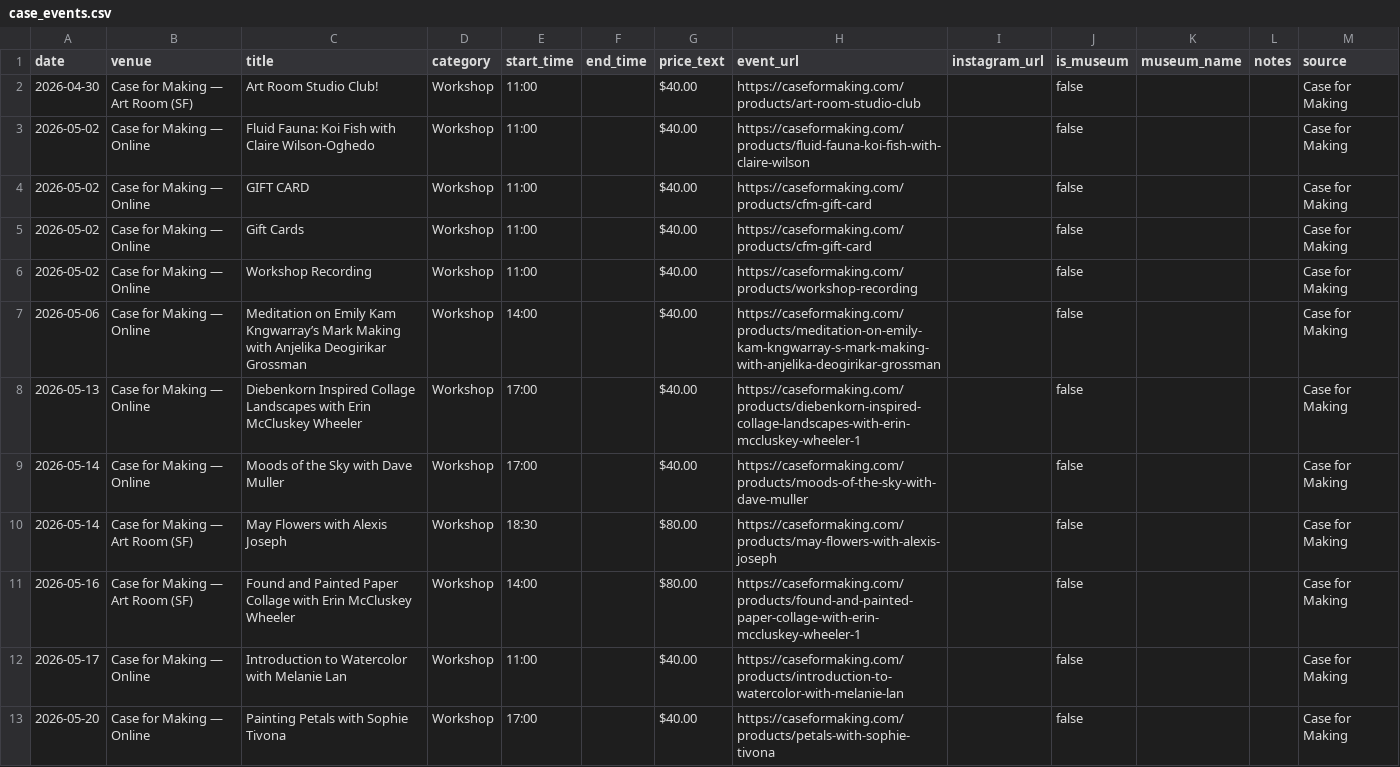
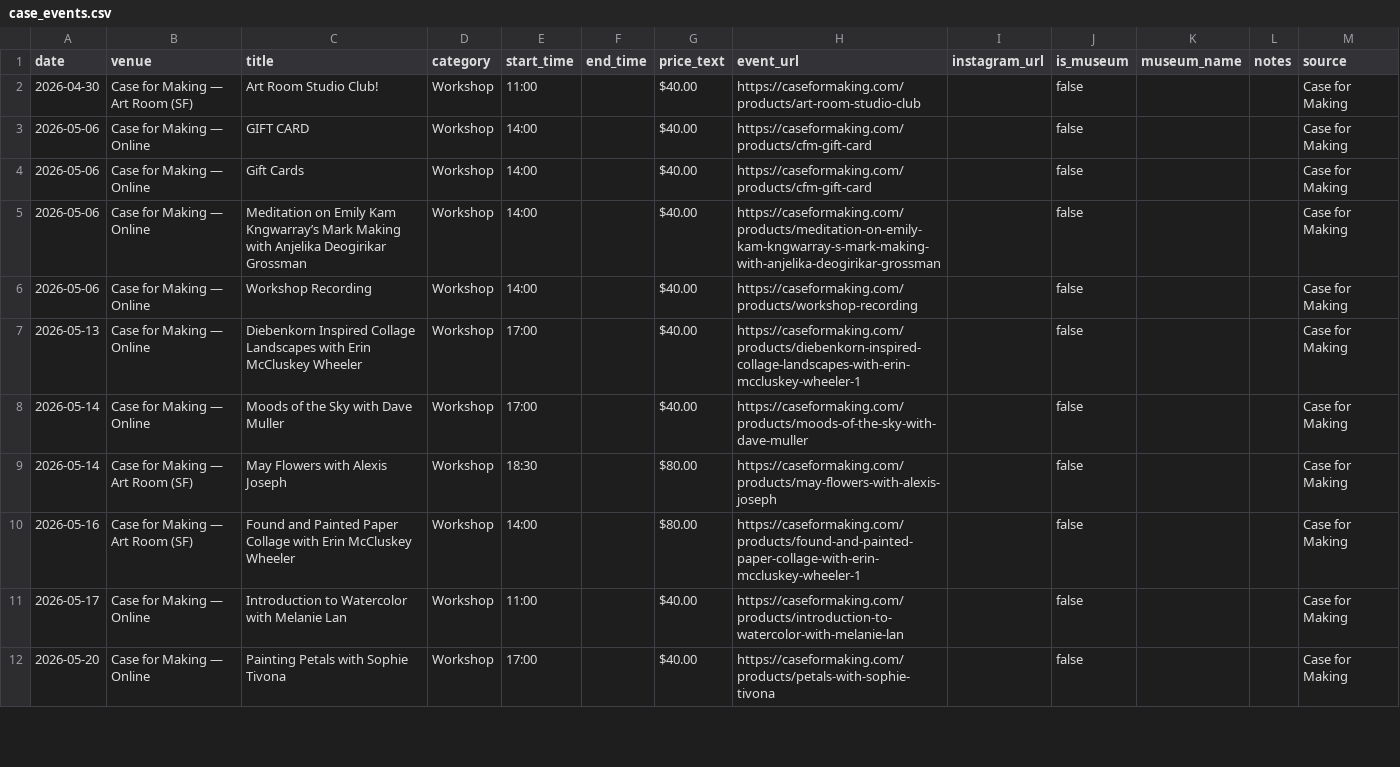
Before and after one commit to obstacleb/artlinks-data, a CSV file: case_events.csv, drawn as a sheet; only a part is shown.

Commit message:
Update Case for Making events CSV

```diff
--- a/case_events.csv
+++ b/case_events.csv
@@ -2,7 +2,6 @@ date,venue,title,category,start_time,end_time,price_text,event_url,instagram_url
 2026-04-30,Case for Making — Art Room (SF),Art Room Studio Club!,Workshop,11:00,,$40.00,https://caseformaking.com/products/art-room-studio-club,,false,,,Case for Making
-2026-05-02,Case for Making — Online,Fluid Fauna: Koi Fish with Claire Wilson-Oghedo,Workshop,11:00,,$40.00,https://caseformaking.com/products/fluid-fauna-koi-fish-with-claire-wilson,,false,,,Case for Making
-2026-05-02,Case for Making — Online,GIFT CARD,Workshop,11:00,,$40.00,https://caseformaking.com/products/cfm-gift-card,,false,,,Case for Making
-2026-05-02,Case for Making — Online,Gift Cards,Workshop,11:00,,$40.00,https://caseformaking.com/products/cfm-gift-card,,false,,,Case for Making
-2026-05-02,Case for Making — Online,Workshop Recording,Workshop,11:00,,$40.00,https://caseformaking.com/products/workshop-recording,,false,,,Case for Making
+2026-05-06,Case for Making — Online,GIFT CARD,Workshop,14:00,,$40.00,https://caseformaking.com/products/cfm-gift-card,,false,,,Case for Making
+2026-05-06,Case for Making — Online,Gift Cards,Workshop,14:00,,$40.00,https://caseformaking.com/products/cfm-gift-card,,false,,,Case for Making
 2026-05-06,Case for Making — Online,Meditation on Emily Kam Kngwarray’s Mark Making with Anjelika Deogirikar Grossman,Workshop,14:00,,$40.00,https://caseformaking.com/products/meditation-on-emily-kam-kngwarray-s-mark-making-with-anjelika-deogirikar-grossman,,false,,,Case for Making
+2026-05-06,Case for Making — Online,Workshop Recording,Workshop,14:00,,$40.00,https://caseformaking.com/products/workshop-recording,,false,,,Case for Making
 2026-05-13,Case for Making — Online,Diebenkorn Inspired Collage Landscapes with Erin McCluskey Wheeler,Workshop,17:00,,$40.00,https://caseformaking.com/products/diebenkorn-inspired-collage-landscapes-with-erin-mccluskey-wheeler-1,,false,,,Case for Making
```
